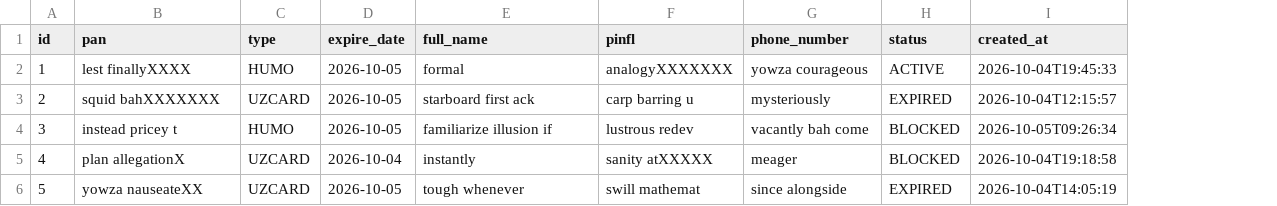
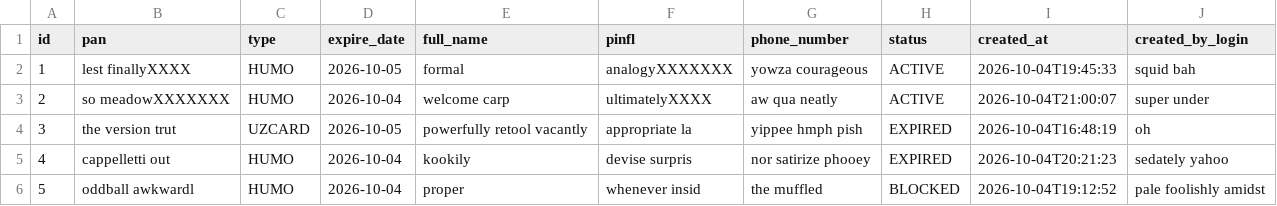
Before and after one commit to Rahimjon-A/paylite-microservices, a CSV file: card-bank-service/src/main/resources/config/liquibase/fake-data/card.csv, drawn as a sheet; only a part is shown; the diff covers the shown part only; the diff names each change by its address in the sheet, - before the commit and + after, or states it on an @@ line.

```diff
--- a/card-bank-service/src/main/resources/config/liquibase/fake-data/card.csv
+++ b/card-bank-service/src/main/resources/config/liquibase/fake-data/card.csv
+column J (created_by_login), rows 2-6: squid bah | super under | oh | sedately yahoo | pale foolishly amidst
-B3 (pan): squid bahXXXXXXX
+B3 (pan): so meadowXXXXXXX
-C3 (type): UZCARD
+C3 (type): HUMO
-D3 (expire_date): 2026-10-05
+D3 (expire_date): 2026-10-04
-E3 (full_name): starboard first ack
+E3 (full_name): welcome carp
-F3 (pinfl): carp barring u
+F3 (pinfl): ultimatelyXXXX
-G3 (phone_number): mysteriously
+G3 (phone_number): aw qua neatly
-H3 (status): EXPIRED
+H3 (status): ACTIVE
-I3 (created_at): 2026-10-04T12:15:57
+I3 (created_at): 2026-10-04T21:00:07
-B4 (pan): instead pricey t
+B4 (pan): the version trut
-C4 (type): HUMO
+C4 (type): UZCARD
-E4 (full_name): familiarize illusion if
+E4 (full_name): powerfully retool vacantly
-F4 (pinfl): lustrous redev
+F4 (pinfl): appropriate la
-G4 (phone_number): vacantly bah come
+G4 (phone_number): yippee hmph pish
-H4:H5 (status): BLOCKED
+H4:H5 (status): EXPIRED
-I4 (created_at): 2026-10-05T09:26:34
+I4 (created_at): 2026-10-04T16:48:19
-B5 (pan): plan allegationX
+B5 (pan): cappelletti out
-C5:C6 (type): UZCARD
+C5:C6 (type): HUMO
-E5 (full_name): instantly
+E5 (full_name): kookily
-F5 (pinfl): sanity atXXXXX
+F5 (pinfl): devise surpris
-G5 (phone_number): meager
+G5 (phone_number): nor satirize phooey
-I5 (created_at): 2026-10-04T19:18:58
+I5 (created_at): 2026-10-04T20:21:23
-B6 (pan): yowza nauseateXX
+B6 (pan): oddball awkwardl
-D6 (expire_date): 2026-10-05
+D6 (expire_date): 2026-10-04
-E6 (full_name): tough whenever
+E6 (full_name): proper
-F6 (pinfl): swill mathemat
+F6 (pinfl): whenever insid
-G6 (phone_number): since alongside
+G6 (phone_number): the muffled
-H6 (status): EXPIRED
+H6 (status): BLOCKED
-I6 (created_at): 2026-10-04T14:05:19
+I6 (created_at): 2026-10-04T19:12:52
```
Also changed, not shown: 35 edited cells elsewhere in this file, 24 other files.
